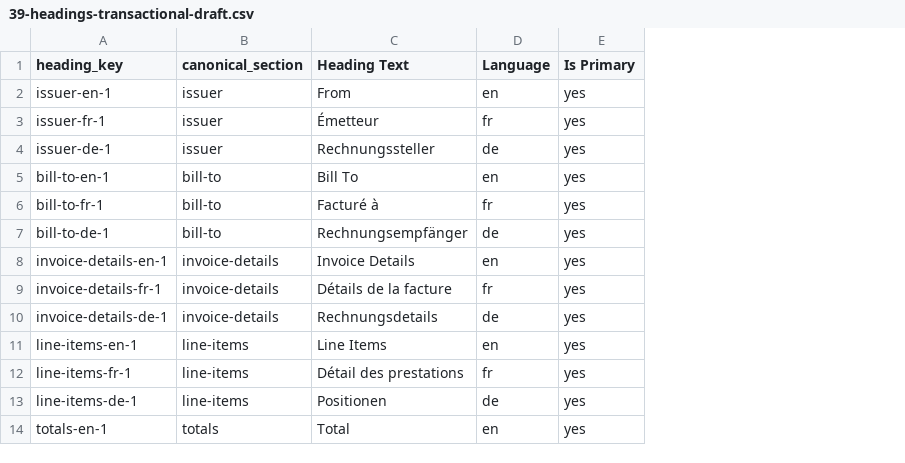
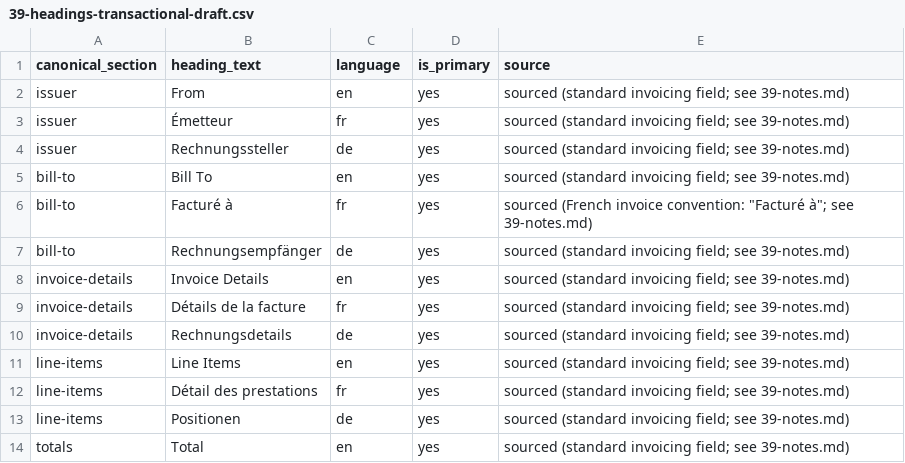
Before and after one commit to Magazem/Smart-design, a CSV file: research/39-headings-transactional-draft.csv, drawn as a sheet; only a part is shown; removed rows and columns are numbered as before the commit, all else as after; the diff names each change by its address in the sheet, - before the commit and + after, or states it on an @@ line.

```diff
--- a/research/39-headings-transactional-draft.csv
+++ b/research/39-headings-transactional-draft.csv
-column A (heading_key), rows 2-14: issuer-en-1 | issuer-fr-1 | issuer-de-1 | bill-to-en-1 | bill-to-fr-1 | bill-to-de-1 | invoice-details-en-1 | invoice-details-fr-1 | invoice-details-de-1 | line-items-en-1 | line-items-fr-1 | line-items-de-1 | totals-en-1
+column E (source), rows 2-14: sourced (standard invoicing field; see 39-notes.md) | sourced (standard invoicing field; see 39-notes.md) | sourced (standard invoicing field; see 39-notes.md) | sourced (standard invoicing field; see 39-notes.md) | sourced (French invoice convention: "Facturé à"; see 39-notes.md) | sourced (standard invoicing field; see 39-notes.md) | sourced (standard invoicing field; see 39-notes.md) | sourced (standard invoicing field; see 39-notes.md) | sourced (standard invoicing field; see 39-notes.md) | sourced (standard invoicing field; see 39-notes.md) | sourced (standard invoicing field; see 39-notes.md) | sourced (standard invoicing field; see 39-notes.md) | sourced (standard invoicing field; see 39-notes.md)
-B1: Heading Text
+B1: heading_text
-C1: Language
+C1: language
-D1: Is Primary
+D1: is_primary
```
